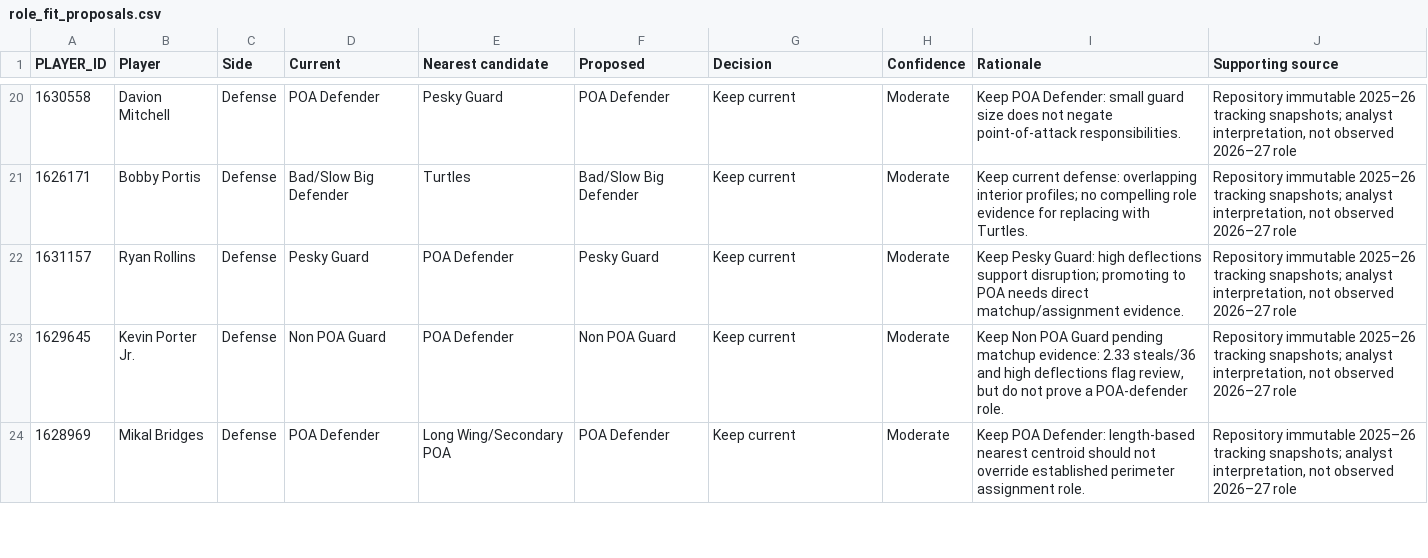
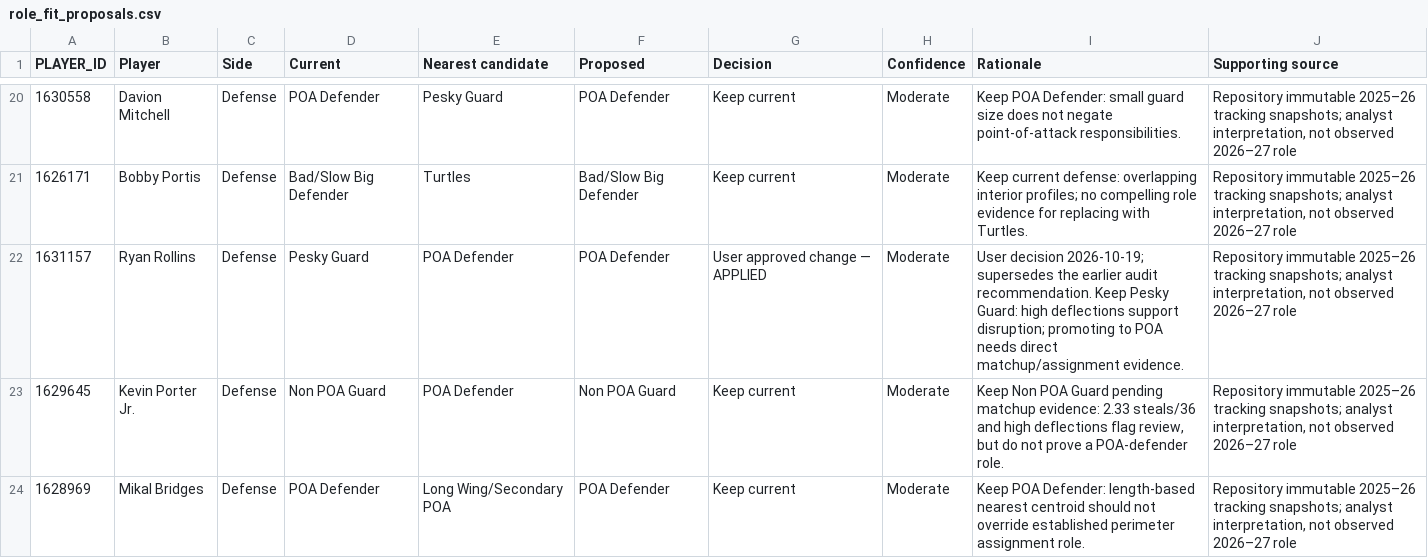
Before and after one commit to chadk94/Player_Type_Clustering, a CSV file: data/audit/role_fit_proposals.csv, drawn as a sheet; only a part is shown, gaps mark what is left out; the diff covers the shown part only.

```diff
--- a/data/audit/role_fit_proposals.csv
+++ b/data/audit/role_fit_proposals.csv
@@ -21,3 +21,3 @@ PLAYER_ID,Player,Side,Current,Nearest candidate,Proposed,Decision,Confidence,Rat
 1626171,Bobby Portis,Defense,Bad/Slow Big Defender,Turtles,Bad/Slow Big Defender,Keep current,Moderate,Keep current defense: overlapping interior profiles; no compelling role evidence for replacing with Turtles.,"Repository immutable 2025–26 tracking snapshots; analyst interpretation, not observed 2026–27 role"
-1631157,Ryan Rollins,Defense,Pesky Guard,POA Defender,Pesky Guard,Keep current,Moderate,Keep Pesky Guard: high deflections support disruption; promoting to POA needs direct matchup/assignment evidence.,"Repository immutable 2025–26 tracking snapshots; analyst interpretation, not observed 2026–27 role"
+1631157,Ryan Rollins,Defense,Pesky Guard,POA Defender,POA Defender,User approved change — APPLIED,Moderate,User decision 2026-10-19; supersedes the earlier audit recommendation. Keep Pesky Guard: high deflections support disruption; promoting to POA needs direct matchup/assignment evidence.,"Repository immutable 2025–26 tracking snapshots; analyst interpretation, not observed 2026–27 role"
 1629645,Kevin Porter Jr.,Defense,Non POA Guard,POA Defender,Non POA Guard,Keep current,Moderate,"Keep Non POA Guard pending matchup evidence: 2.33 steals/36 and high deflections flag review, but do not prove a POA-defender role.","Repository immutable 2025–26 tracking snapshots; analyst interpretation, not observed 2026–27 role"
```
Also changed, not shown: 19 edited cells elsewhere in this file, data/audit/additional_90_players.csv, data/audit/all_assignment_changes.csv, 16 other files.
